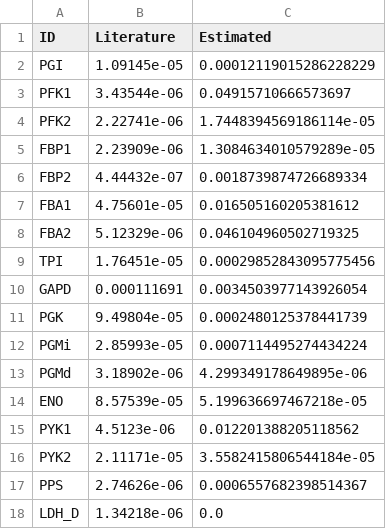
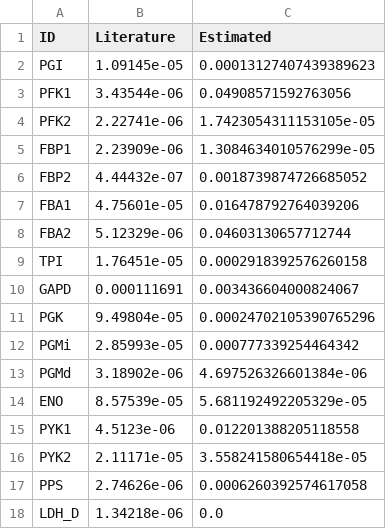
Before and after one commit to SBRG/GDGA_Shortcourse, a CSV file: Module4_Kinetics/Part2_Exercise/data/analysis_data/lit_vs_estimated_enzymes.csv, drawn as a sheet.

```diff
--- a/Module4_Kinetics/Part2_Exercise/data/analysis_data/lit_vs_estimated_enzymes.csv
+++ b/Module4_Kinetics/Part2_Exercise/data/analysis_data/lit_vs_estimated_enzymes.csv
@@ -1,18 +1,18 @@
 ID,Literature,Estimated
-PGI,1.09145e-05,0.00012119015286228229
-PFK1,3.43544e-06,0.04915710666573697
-PFK2,2.22741e-06,1.7448394569186114e-05
-FBP1,2.23909e-06,1.3084634010579289e-05
-FBP2,4.44432e-07,0.0018739874726689334
-FBA1,4.75601e-05,0.016505160205381612
-FBA2,5.12329e-06,0.046104960502719325
-TPI,1.76451e-05,0.00029852843095775456
-GAPD,0.000111691,0.0034503977143926054
-PGK,9.49804e-05,0.0002480125378441739
-PGMi,2.85993e-05,0.0007114495274434224
-PGMd,3.18902e-06,4.299349178649895e-06
-ENO,8.57539e-05,5.199636697467218e-05
-PYK1,4.5123e-06,0.012201388205118562
-PYK2,2.11171e-05,3.5582415806544184e-05
-PPS,2.74626e-06,0.0006557682398514367
+PGI,1.09145e-05,0.00013127407439389623
+PFK1,3.43544e-06,0.04908571592763056
+PFK2,2.22741e-06,1.7423054311153105e-05
+FBP1,2.23909e-06,1.3084634010576299e-05
+FBP2,4.44432e-07,0.0018739874726685052
+FBA1,4.75601e-05,0.016478792764039206
+FBA2,5.12329e-06,0.04603130657712744
+TPI,1.76451e-05,0.0002918392576260158
+GAPD,0.000111691,0.003436604000824067
+PGK,9.49804e-05,0.00024702105390765296
+PGMi,2.85993e-05,0.000777339254464342
+PGMd,3.18902e-06,4.697526326601384e-06
+ENO,8.57539e-05,5.681192492205329e-05
+PYK1,4.5123e-06,0.012201388205118558
+PYK2,2.11171e-05,3.558241580654418e-05
+PPS,2.74626e-06,0.0006260392574617058
 LDH_D,1.34218e-06,0.0
```
Also changed, not shown: Module4_Kinetics/Part2_Exercise/data/analysis_data/fluxes.csv, 10 other files.
